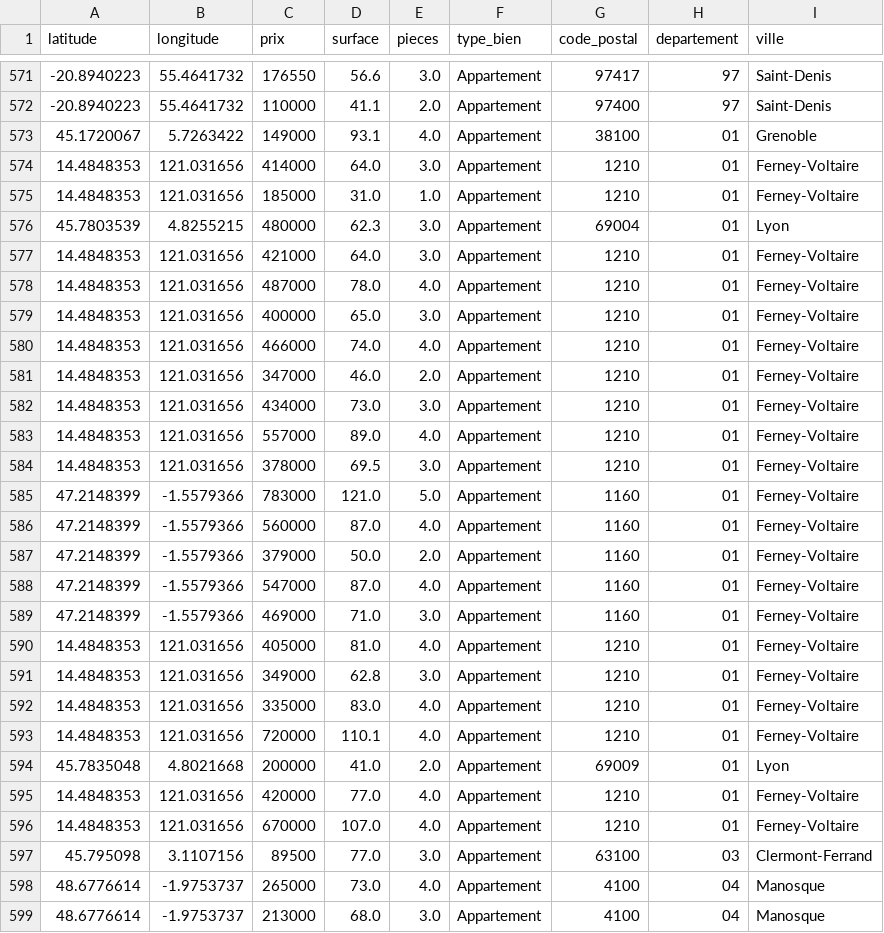
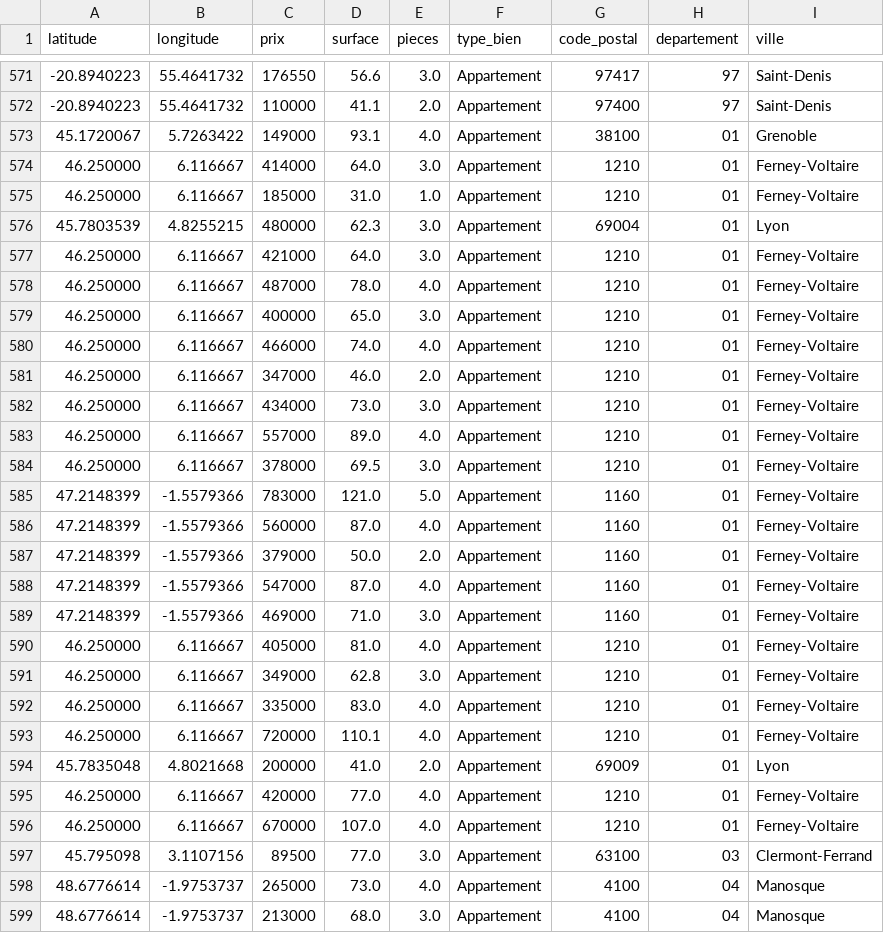
Before and after one commit to aurelienroigpro/Web_scrapping, a CSV file: DATA/annonces_carte.csv, drawn as a sheet; only a part is shown, gaps mark what is left out.

Commit message:
Add files via upload

```diff
--- a/DATA/annonces_carte.csv
+++ b/DATA/annonces_carte.csv
@@ -573,13 +573,13 @@ latitude,longitude,prix,surface,pieces,type_bien,code_postal,departement,ville
 45.1720067,5.7263422,149000,93.1,4.0,Appartement,38100,01,Grenoble
-14.4848353,121.031656,414000,64.0,3.0,Appartement,1210,01,Ferney-Voltaire
-14.4848353,121.031656,185000,31.0,1.0,Appartement,1210,01,Ferney-Voltaire
+46.250000,6.116667,414000,64.0,3.0,Appartement,1210,01,Ferney-Voltaire
+46.250000,6.116667,185000,31.0,1.0,Appartement,1210,01,Ferney-Voltaire
 45.7803539,4.8255215,480000,62.3,3.0,Appartement,69004,01,Lyon
-14.4848353,121.031656,421000,64.0,3.0,Appartement,1210,01,Ferney-Voltaire
-14.4848353,121.031656,487000,78.0,4.0,Appartement,1210,01,Ferney-Voltaire
-14.4848353,121.031656,400000,65.0,3.0,Appartement,1210,01,Ferney-Voltaire
-14.4848353,121.031656,466000,74.0,4.0,Appartement,1210,01,Ferney-Voltaire
-14.4848353,121.031656,347000,46.0,2.0,Appartement,1210,01,Ferney-Voltaire
-14.4848353,121.031656,434000,73.0,3.0,Appartement,1210,01,Ferney-Voltaire
-14.4848353,121.031656,557000,89.0,4.0,Appartement,1210,01,Ferney-Voltaire
-14.4848353,121.031656,378000,69.5,3.0,Appartement,1210,01,Ferney-Voltaire
+46.250000,6.116667,421000,64.0,3.0,Appartement,1210,01,Ferney-Voltaire
+46.250000,6.116667,487000,78.0,4.0,Appartement,1210,01,Ferney-Voltaire
+46.250000,6.116667,400000,65.0,3.0,Appartement,1210,01,Ferney-Voltaire
+46.250000,6.116667,466000,74.0,4.0,Appartement,1210,01,Ferney-Voltaire
+46.250000,6.116667,347000,46.0,2.0,Appartement,1210,01,Ferney-Voltaire
+46.250000,6.116667,434000,73.0,3.0,Appartement,1210,01,Ferney-Voltaire
+46.250000,6.116667,557000,89.0,4.0,Appartement,1210,01,Ferney-Voltaire
+46.250000,6.116667,378000,69.5,3.0,Appartement,1210,01,Ferney-Voltaire
 47.2148399,-1.5579366,783000,121.0,5.0,Appartement,1160,01,Ferney-Voltaire
@@ -589,9 +589,9 @@ latitude,longitude,prix,surface,pieces,type_bien,code_postal,departement,ville
 47.2148399,-1.5579366,469000,71.0,3.0,Appartement,1160,01,Ferney-Voltaire
-14.4848353,121.031656,405000,81.0,4.0,Appartement,1210,01,Ferney-Voltaire
-14.4848353,121.031656,349000,62.8,3.0,Appartement,1210,01,Ferney-Voltaire
-14.4848353,121.031656,335000,83.0,4.0,Appartement,1210,01,Ferney-Voltaire
-14.4848353,121.031656,720000,110.1,4.0,Appartement,1210,01,Ferney-Voltaire
+46.250000,6.116667,405000,81.0,4.0,Appartement,1210,01,Ferney-Voltaire
+46.250000,6.116667,349000,62.8,3.0,Appartement,1210,01,Ferney-Voltaire
+46.250000,6.116667,335000,83.0,4.0,Appartement,1210,01,Ferney-Voltaire
+46.250000,6.116667,720000,110.1,4.0,Appartement,1210,01,Ferney-Voltaire
 45.7835048,4.8021668,200000,41.0,2.0,Appartement,69009,01,Lyon
-14.4848353,121.031656,420000,77.0,4.0,Appartement,1210,01,Ferney-Voltaire
-14.4848353,121.031656,670000,107.0,4.0,Appartement,1210,01,Ferney-Voltaire
+46.250000,6.116667,420000,77.0,4.0,Appartement,1210,01,Ferney-Voltaire
+46.250000,6.116667,670000,107.0,4.0,Appartement,1210,01,Ferney-Voltaire
 45.795098,3.1107156,89500,77.0,3.0,Appartement,63100,03,Clermont-Ferrand
```
